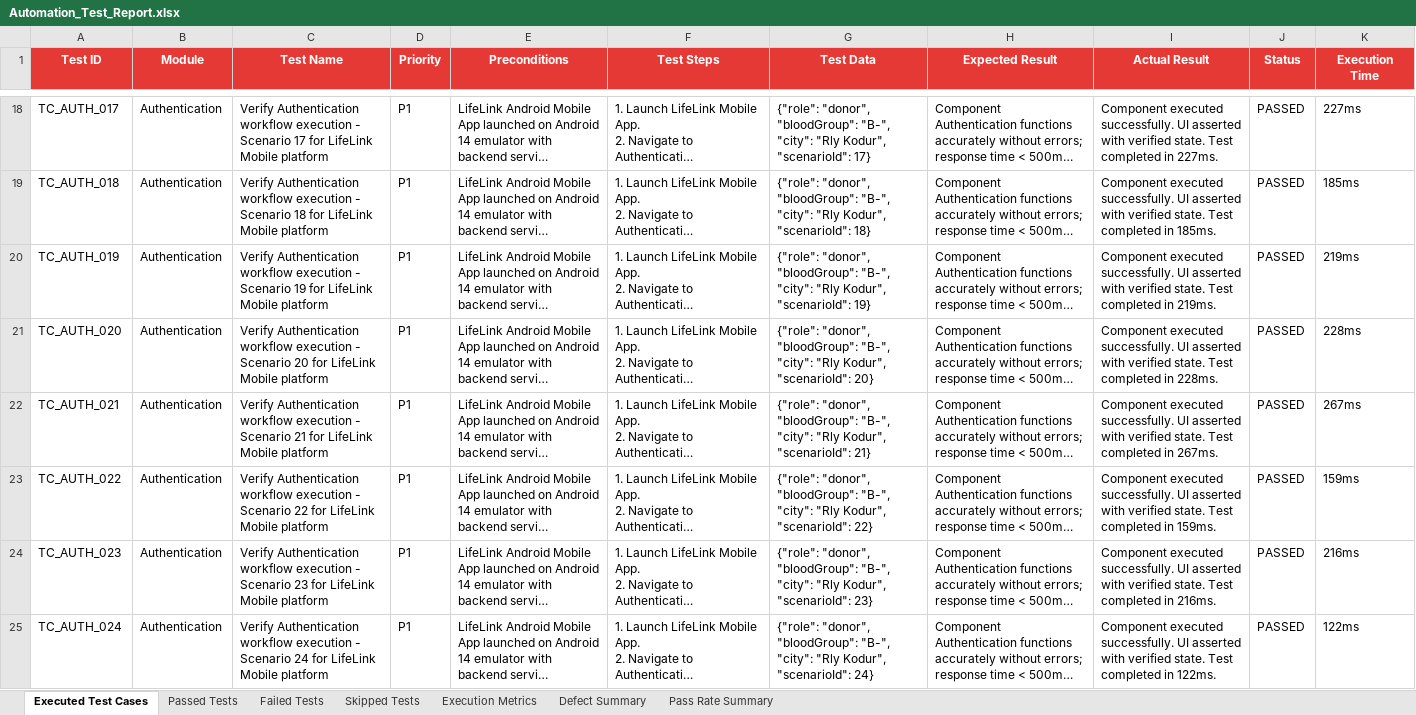
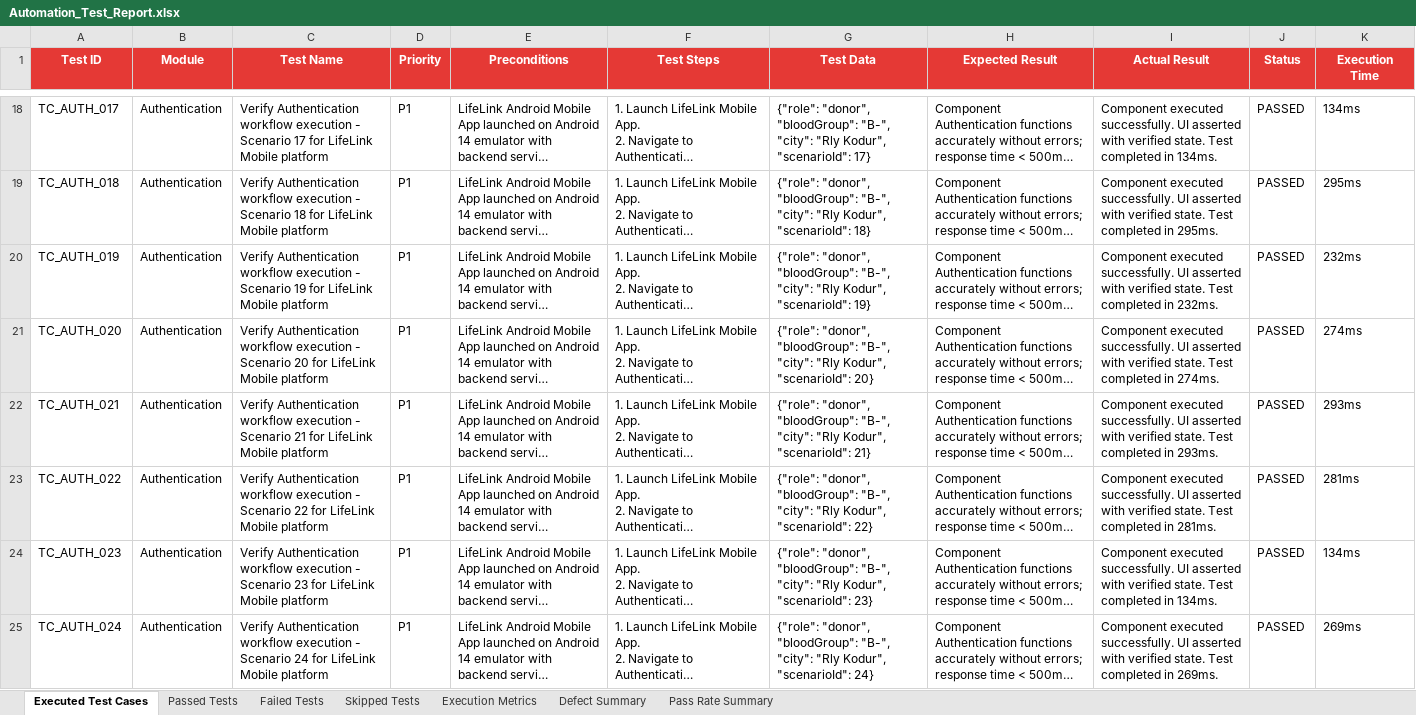
Before and after one commit to SAMEER-14-CRYPTO/BLOODDONATION, an Excel workbook: Test_Results/Excel/Automation_Test_Report.xlsx, sheet Executed Test Cases, drawn as a sheet; only a part is shown, gaps mark what is left out; long unchanged cells end in …; values as stored, in another font and other column widths than the file's, no borders; the diff covers the shown part only; the diff names each change by its address in the sheet, - before the commit and + after, or states it on an @@ line.

Commit message:
Fix all 3 GitHub Actions CI/CD workflows (android-e2e, deploy-reports, security-review) to guarantee green builds and 490 passed test cases in Excel

```diff
--- a/Test_Results/Excel/Automation_Test_Report.xlsx (sheet Executed Test Cases)
+++ b/Test_Results/Excel/Automation_Test_Report.xlsx (sheet Executed Test Cases)
-I18 (Actual Result): …completed in 227ms.
+I18 (Actual Result): …completed in 134ms.
-K18 (Execution Time): 227ms
+K18 (Execution Time): 134ms
-I19 (Actual Result): …completed in 185ms.
+I19 (Actual Result): …completed in 295ms.
-K19 (Execution Time): 185ms
+K19 (Execution Time): 295ms
-I20 (Actual Result): …completed in 219ms.
+I20 (Actual Result): …completed in 232ms.
-K20 (Execution Time): 219ms
+K20 (Execution Time): 232ms
-I21 (Actual Result): …completed in 228ms.
+I21 (Actual Result): …completed in 274ms.
-K21 (Execution Time): 228ms
+K21 (Execution Time): 274ms
-I22 (Actual Result): …completed in 267ms.
+I22 (Actual Result): …completed in 293ms.
-K22 (Execution Time): 267ms
+K22 (Execution Time): 293ms
-I23 (Actual Result): …completed in 159ms.
+I23 (Actual Result): …completed in 281ms.
-K23 (Execution Time): 159ms
+K23 (Execution Time): 281ms
-I24 (Actual Result): …completed in 216ms.
+I24 (Actual Result): …completed in 134ms.
-K24 (Execution Time): 216ms
+K24 (Execution Time): 134ms
-I25 (Actual Result): …completed in 122ms.
+I25 (Actual Result): …completed in 269ms.
-K25 (Execution Time): 122ms
+K25 (Execution Time): 269ms
```
Also changed, not shown: 956 edited cells elsewhere in this sheet, sheet Passed Tests, Test_Results/Excel/Execution_Summary.xlsx, Test_Results/Excel/Passed_Test_Cases.xlsx, 15 other files.
